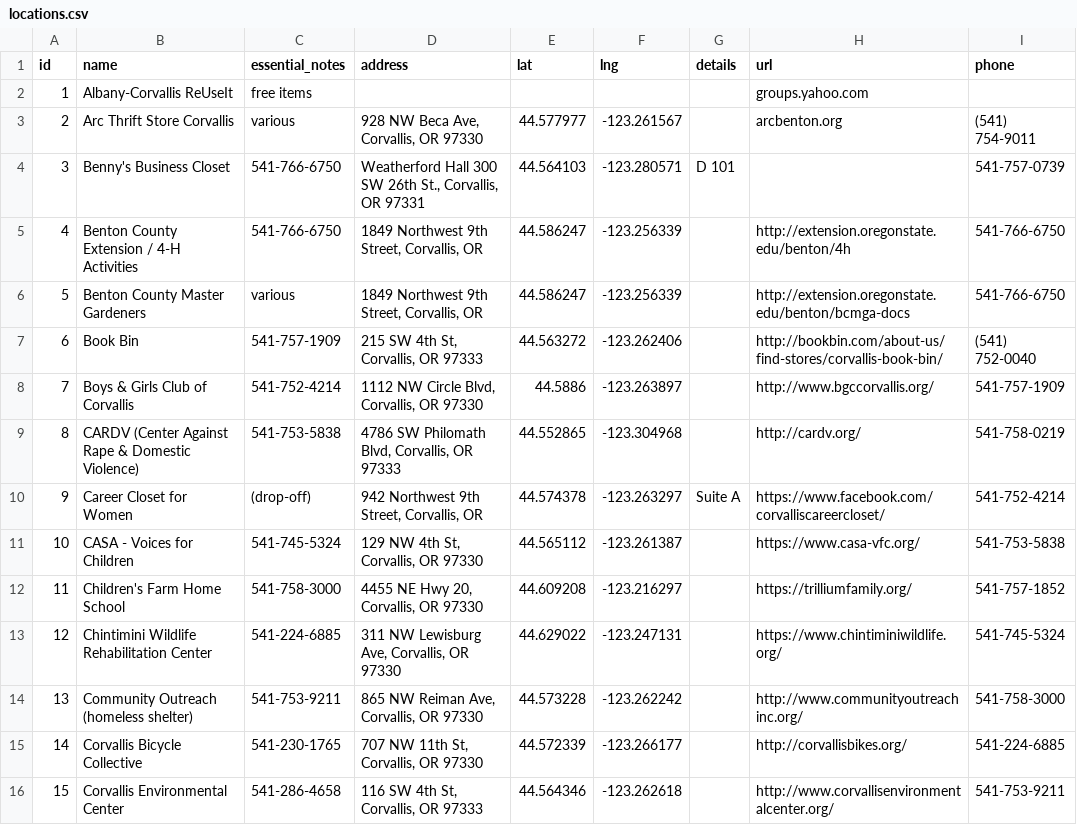
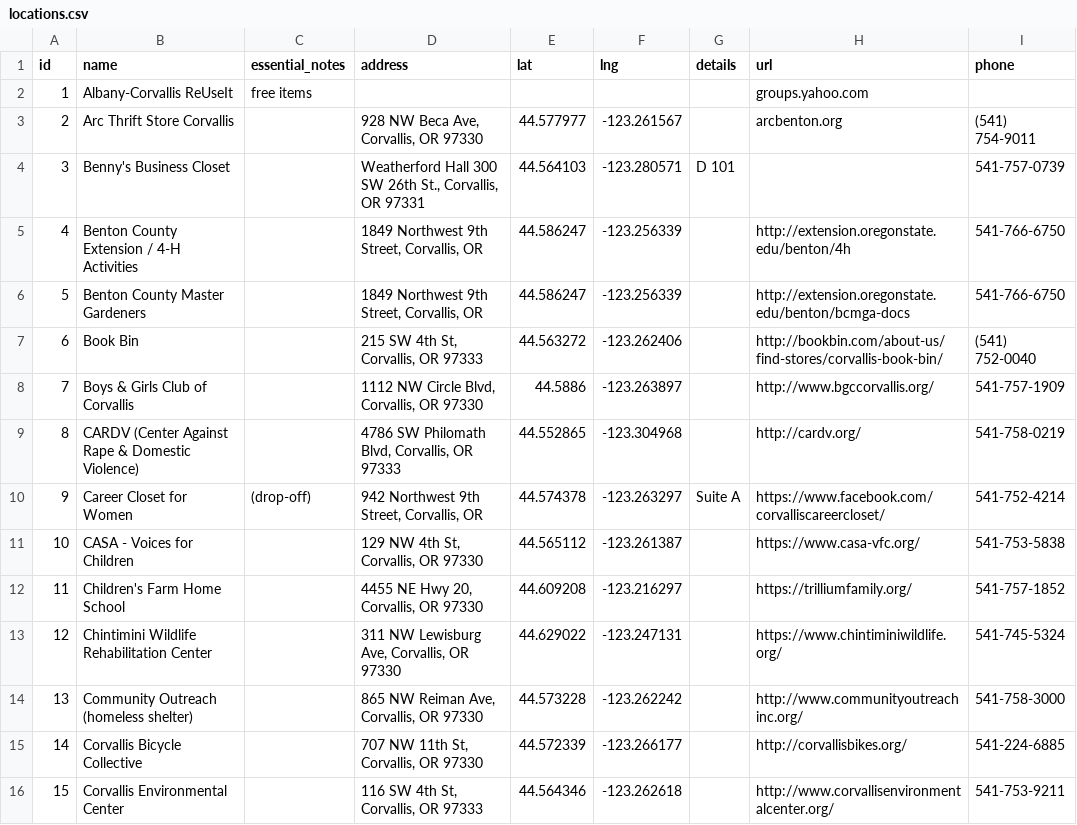
Before and after one commit to ka7eh/reuse-guide, a CSV file: src/files/locations.csv, drawn as a sheet; only a part is shown; the diff covers the shown part only.

Commit message:
Updates locations.csv

```diff
--- a/src/files/locations.csv
+++ b/src/files/locations.csv
@@ -2,15 +2,15 @@ id;name;essential_notes;address;lat;lng;details;url;phone
 1;Albany-Corvallis ReUseIt;free items;;;;;groups.yahoo.com;
-2;Arc Thrift Store Corvallis;various;928 NW Beca Ave, Corvallis, OR 97330;44.577977;-123.261567;;arcbenton.org;(541) 754-9011
-3;Benny's Business Closet ;541-766-6750;Weatherford Hall 300 SW 26th St., Corvallis, OR 97331;44.564103;-123.280571;D 101;;541-757-0739
-4;Benton County Extension / 4-H Activities ;541-766-6750;1849 Northwest 9th Street, Corvallis, OR;44.586247;-123.256339;;http://extension.oregonstate.edu/benton/4h;541-766-6750
-5;Benton County Master Gardeners;various;1849 Northwest 9th Street, Corvallis, OR;44.586247;-123.256339;;http://extension.oregonstate.edu/benton/bcmga-docs;541-766-6750
-6;Book Bin;541-757-1909;215 SW 4th St, Corvallis, OR 97333;44.563272;-123.262406;;http://bookbin.com/about-us/find-stores/corvallis-book-bin/;(541) 752-0040
-7;Boys & Girls Club of Corvallis;541-752-4214;1112 NW Circle Blvd, Corvallis, OR 97330;44.5886;-123.263897;;http://www.bgccorvallis.org/;541-757-1909
-8;CARDV (Center Against Rape & Domestic Violence);541-753-5838;4786 SW Philomath Blvd, Corvallis, OR 97333;44.552865;-123.304968;;http://cardv.org/;541-758-0219
+2;Arc Thrift Store Corvallis;;928 NW Beca Ave, Corvallis, OR 97330;44.577977;-123.261567;;arcbenton.org;(541) 754-9011
+3;Benny's Business Closet ;;Weatherford Hall 300 SW 26th St., Corvallis, OR 97331;44.564103;-123.280571;D 101;;541-757-0739
+4;Benton County Extension / 4-H Activities ;;1849 Northwest 9th Street, Corvallis, OR;44.586247;-123.256339;;http://extension.oregonstate.edu/benton/4h;541-766-6750
+5;Benton County Master Gardeners;;1849 Northwest 9th Street, Corvallis, OR;44.586247;-123.256339;;http://extension.oregonstate.edu/benton/bcmga-docs;541-766-6750
+6;Book Bin;;215 SW 4th St, Corvallis, OR 97333;44.563272;-123.262406;;http://bookbin.com/about-us/find-stores/corvallis-book-bin/;(541) 752-0040
+7;Boys & Girls Club of Corvallis;;1112 NW Circle Blvd, Corvallis, OR 97330;44.5886;-123.263897;;http://www.bgccorvallis.org/;541-757-1909
+8;CARDV (Center Against Rape & Domestic Violence);;4786 SW Philomath Blvd, Corvallis, OR 97333;44.552865;-123.304968;;http://cardv.org/;541-758-0219
 9;Career Closet for Women ;(drop-off);942 Northwest 9th Street, Corvallis, OR;44.574378;-123.263297;Suite A;https://www.facebook.com/corvalliscareercloset/;541-752-4214
-10;CASA - Voices for Children ;541-745-5324;129 NW 4th St, Corvallis, OR 97330;44.565112;-123.261387;;https://www.casa-vfc.org/;541-753-5838
-11;Children's Farm Home School;541-758-3000;4455 NE Hwy 20, Corvallis, OR 97330;44.609208;-123.216297;;https://trilliumfamily.org/;541-757-1852
-12;Chintimini Wildlife Rehabilitation Center;541-224-6885;311 NW Lewisburg Ave, Corvallis, OR 97330;44.629022;-123.247131;;https://www.chintiminiwildlife.org/;541-745-5324
-13;Community Outreach (homeless shelter);541-753-9211;865 NW Reiman Ave, Corvallis, OR 97330;44.573228;-123.262242;;http://www.communityoutreachinc.org/;541-758-3000
-14;Corvallis Bicycle Collective;541-230-1765;707 NW 11th St, Corvallis, OR 97330;44.572339;-123.266177;;http://corvallisbikes.org/;541-224-6885
-15;Corvallis Environmental Center ;541-286-4658;116 SW 4th St, Corvallis, OR 97333;44.564346;-123.262618;;http://www.corvallisenvironmentalcenter.org/;541-753-9211
+10;CASA - Voices for Children ;;129 NW 4th St, Corvallis, OR 97330;44.565112;-123.261387;;https://www.casa-vfc.org/;541-753-5838
+11;Children's Farm Home School;;4455 NE Hwy 20, Corvallis, OR 97330;44.609208;-123.216297;;https://trilliumfamily.org/;541-757-1852
+12;Chintimini Wildlife Rehabilitation Center;;311 NW Lewisburg Ave, Corvallis, OR 97330;44.629022;-123.247131;;https://www.chintiminiwildlife.org/;541-745-5324
+13;Community Outreach (homeless shelter);;865 NW Reiman Ave, Corvallis, OR 97330;44.573228;-123.262242;;http://www.communityoutreachinc.org/;541-758-3000
+14;Corvallis Bicycle Collective;;707 NW 11th St, Corvallis, OR 97330;44.572339;-123.266177;;http://corvallisbikes.org/;541-224-6885
+15;Corvallis Environmental Center ;;116 SW 4th St, Corvallis, OR 97333;44.564346;-123.262618;;http://www.corvallisenvironmentalcenter.org/;541-753-9211
```
Also changed, not shown: 39 edited cells elsewhere in this file.
